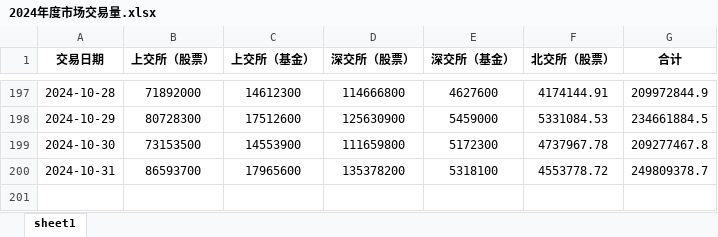
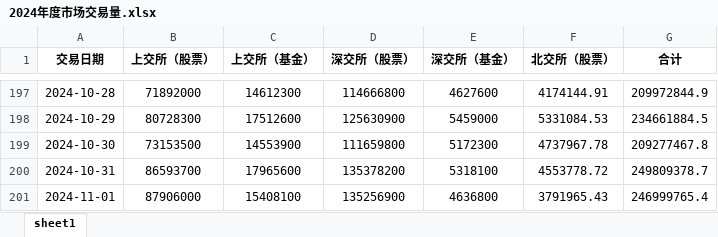
Before and after one commit to XDDEmbr/Scripy_market_valume, an Excel workbook: 2024年度市场交易量.xlsx, sheet sheet1, drawn as a sheet; only a part is shown, gaps mark what is left out; values as stored, in another font and other column widths than the file's, no borders; conditional formats not drawn; the diff names each change by its address in the sheet, - before the commit and + after, or states it on an @@ line.

Commit message:
Add changes

```diff
--- a/2024年度市场交易量.xlsx (sheet sheet1)
+++ b/2024年度市场交易量.xlsx (sheet sheet1)
+row 201: 2024-11-01 | 87906000 | 15408100 | 135256900 | 4636800 | 3791965.43 | 246999765.4
```
